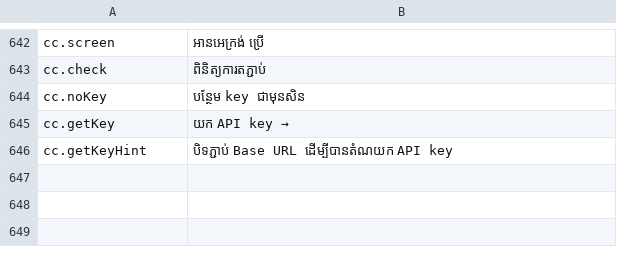
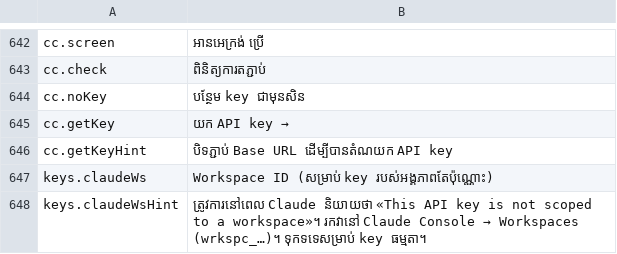
Before and after one commit to hengcoder9/khmer_dub, a TSV file: src/i18n/km.tsv, drawn as a sheet; only a part is shown, gaps mark what is left out.

```diff
--- a/src/i18n/km.tsv
+++ b/src/i18n/km.tsv
@@ -646 +646,3 @@ cc.getKey	យក API key →
 cc.getKeyHint	បិទភ្ជាប់ Base URL ដើម្បីបានតំណយក API key
+keys.claudeWs	Workspace ID (សម្រាប់ key របស់អង្គភាពតែប៉ុណ្ណោះ)
+keys.claudeWsHint	ត្រូវការនៅពេល Claude និយាយថា «This API key is not scoped to a workspace»។ រកវានៅ Claude Console → Workspaces (wrkspc_…)។ ទុកទទេសម្រាប់ key ធម្មតា។
```
Also changed, not shown: 9 other files.
